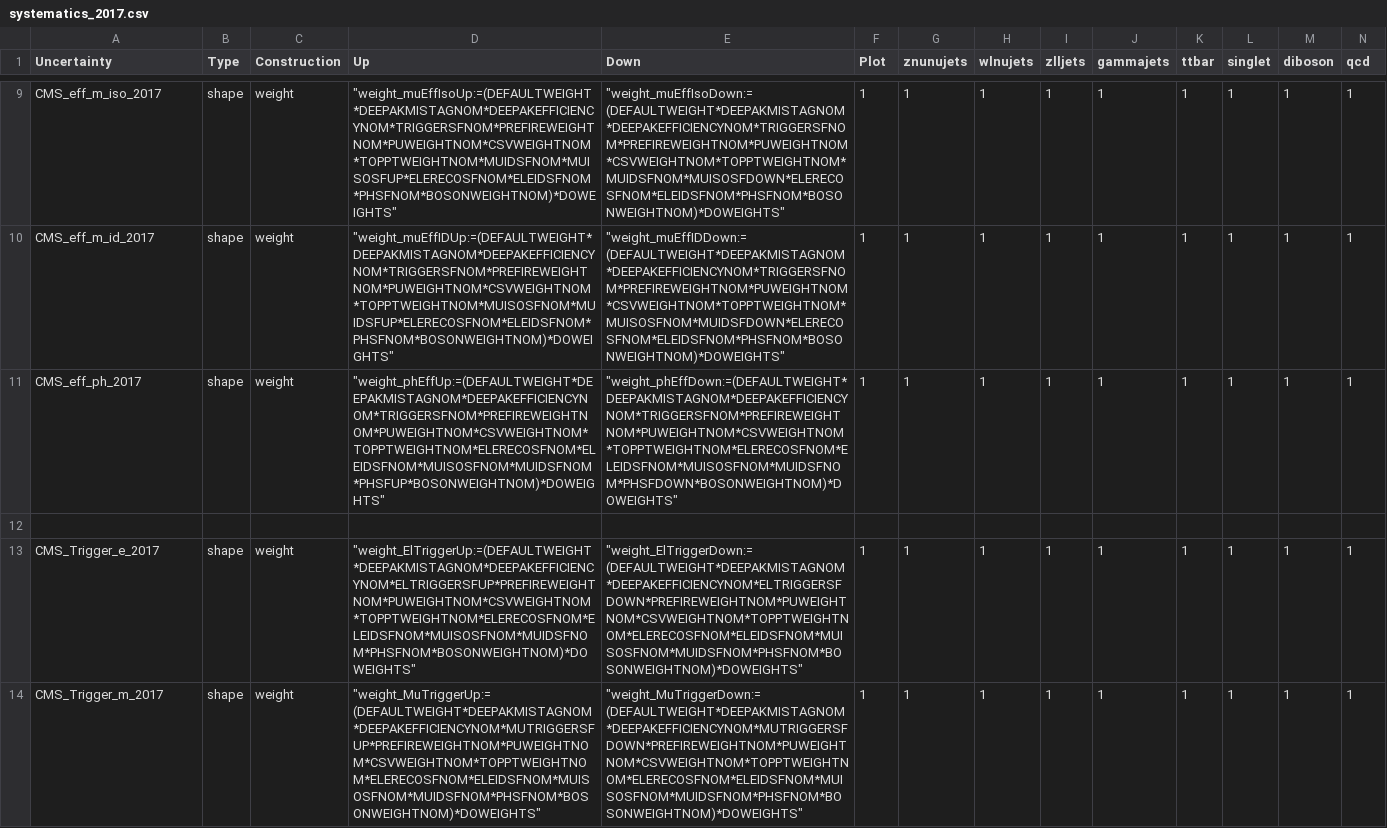
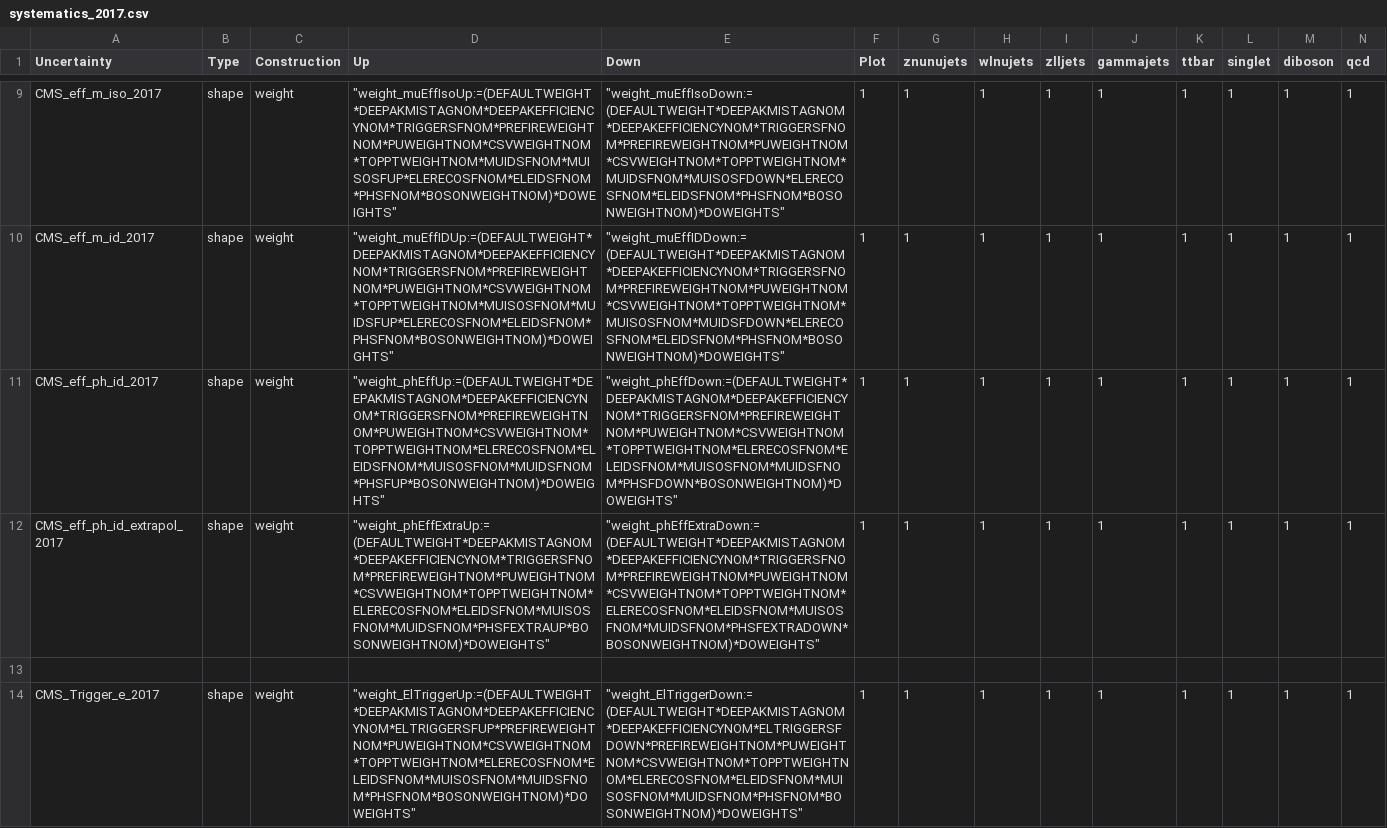
Before and after one commit to kit-cn-cms/pyroot-plotscripts, a CSV file: configs/Monotop/systematics_2017.csv, drawn as a sheet; only a part is shown, gaps mark what is left out; the shorter side is filled out with more unchanged rows; rows hold the shown columns only; the diff names each change by its address in the sheet, - before the commit and + after, or states it on an @@ line.

Commit message:
use photon extrapolation uncertainty in 2017 and 2018

```diff
--- a/configs/Monotop/systematics_2017.csv
+++ b/configs/Monotop/systematics_2017.csv
-A11 (Uncertainty): CMS_eff_ph_2017
+A11 (Uncertainty): CMS_eff_ph_id_2017
+row 12: CMS_eff_ph_id_extrapol_2017 | shape | weight | "weight_phEffExtraUp:=(DEFAULTWEIGHT*DEEPAKMISTAGNOM*DEEPAKEFFICIENCYNOM*TRIGGERSFNOM*PREFIREWEIGHTNOM*PUWEIGHTNOM*CSVWEIGHTNOM*TOPPTWEIGHTNOM*ELERECOSFNOM*ELEIDSFNOM*MUISOSFNOM*MUIDSFNOM*PHSFEXTRAUP*BOSONWEIGHTNOM)*DOWEIGHTS" | "weight_phEffExtraDown:=(DEFAULTWEIGHT*DEEPAKMISTAGNOM*DEEPAKEFFICIENCYNOM*TRIGGERSFNOM*PREFIREWEIGHTNOM*PUWEIGHTNOM*CSVWEIGHTNOM*TOPPTWEIGHTNOM*ELERECOSFNOM*ELEIDSFNOM*MUISOSFNOM*MUIDSFNOM*PHSFEXTRADOWN*BOSONWEIGHTNOM)*DOWEIGHTS" | 1 | 1 | 1 | 1 | 1 | 1 | 1 | 1 | 1
```
Also changed, not shown: configs/Monotop/systematics_2016.csv, configs/Monotop/systematics_2018.csv, 3 other files.
